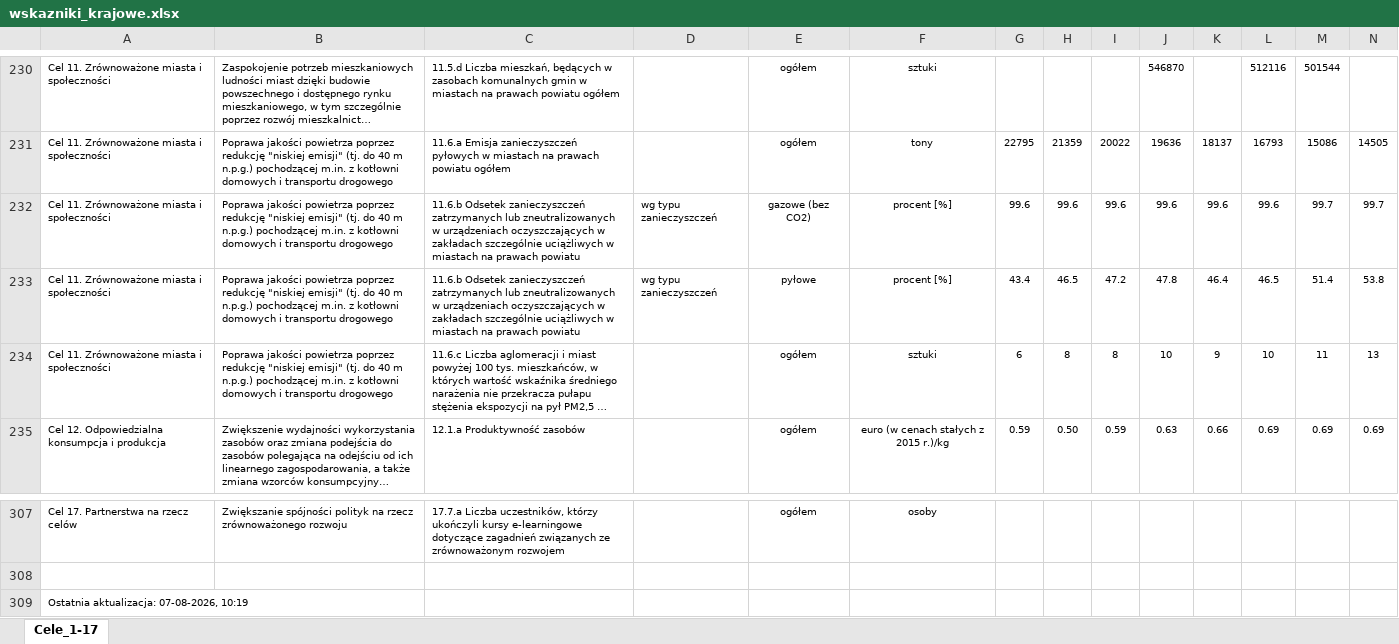
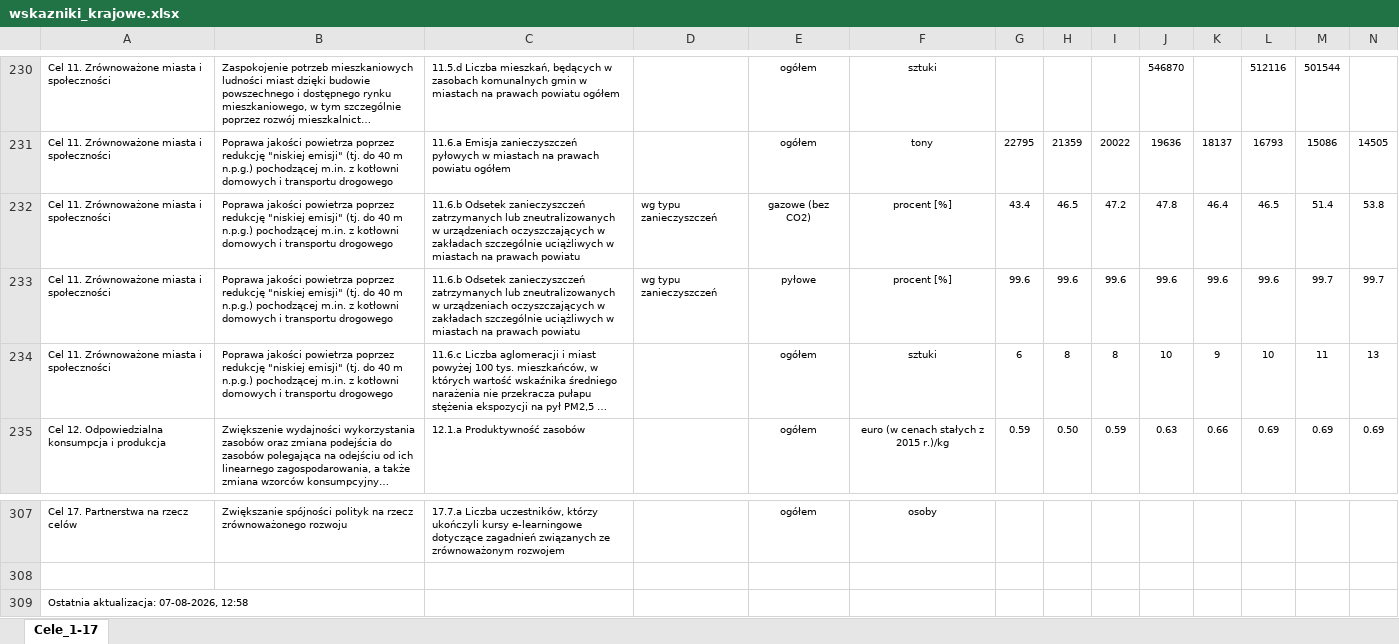
Before and after one commit to statisticspoland/sdg-indicators-pl, an Excel workbook: assets/excel/pl/wskazniki_krajowe.xlsx, sheet Cele_1-17, drawn as a sheet; only a part is shown, gaps mark what is left out; long unchanged cells end in …; values as stored, in another font and other column widths than the file's, no borders; charts and pictures not drawn; removed rows and columns are numbered as before the commit, all else as after; rows hold the shown columns only; the diff names each change by its address in the sheet, - before the commit and + after, or states it on an @@ line.

Commit message:
Rewizja zestawu krajowego - poprawki 11.6.b i 10.2.b (Excel + PDF)

```diff
--- a/assets/excel/pl/wskazniki_krajowe.xlsx (sheet Cele_1-17)
+++ b/assets/excel/pl/wskazniki_krajowe.xlsx (sheet Cele_1-17)
-row 232: Cel 11. Zrównoważone miasta i społeczności | Poprawa jakości powietrza poprzez redukcję "niskiej emisji" (tj. do 40 m n.p.g.) pochodzącej m.in. z kotłowni domowych i transportu drogowego | 11.6.b Odsetek zanieczyszczeń zatrzymanych lub zneutralizowanych w urządzeniach oczyszczających w zakładach szczególnie uciążliwych w miastach na prawach powiatu | wg typu zanieczyszczeń | gazowe (bez CO2) | procent [%] | 99.6 | 99.6 | 99.6 | 99.6 | 99.6 | 99.6 | 99.7 | 99.7
-E232: pyłowe
+E232: gazowe (bez CO2)
+row 233: Cel 11. Zrównoważone miasta i społeczności | Poprawa jakości powietrza poprzez redukcję "niskiej emisji" (tj. do 40 m n.p.g.) pochodzącej m.in. z kotłowni domowych i transportu drogowego | 11.6.b Odsetek zanieczyszczeń zatrzymanych lub zneutralizowanych w urządzeniach oczyszczających w zakładach szczególnie uciążliwych w miastach na prawach powiatu | wg typu zanieczyszczeń | pyłowe | procent [%] | 99.6 | 99.6 | 99.6 | 99.6 | 99.6 | 99.6 | 99.7 | 99.7
-A309: Ostatnia aktualizacja: 07-08-2026, 10:19
+A309: Ostatnia aktualizacja: 07-08-2026, 12:58
```
Also changed, not shown: assets/excel/en/national_sdg_indicators.xlsx, 2 other files.
